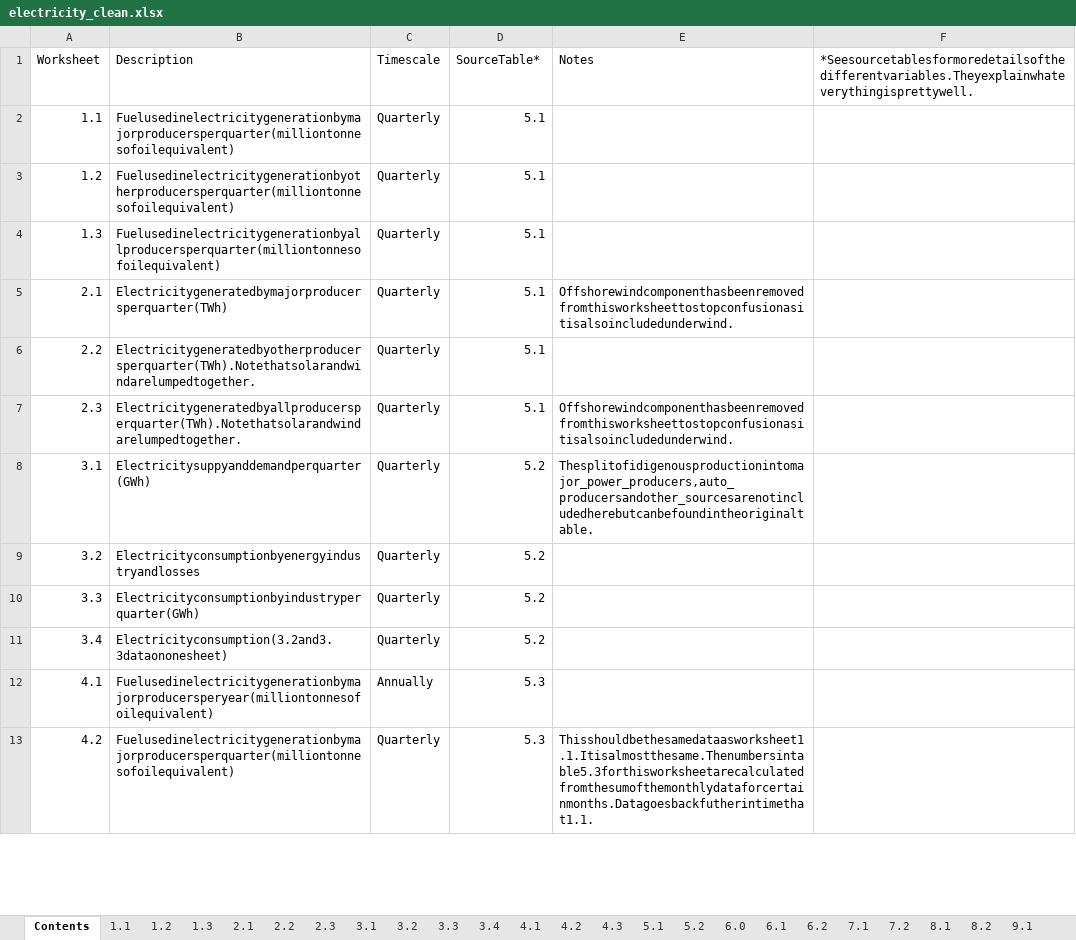
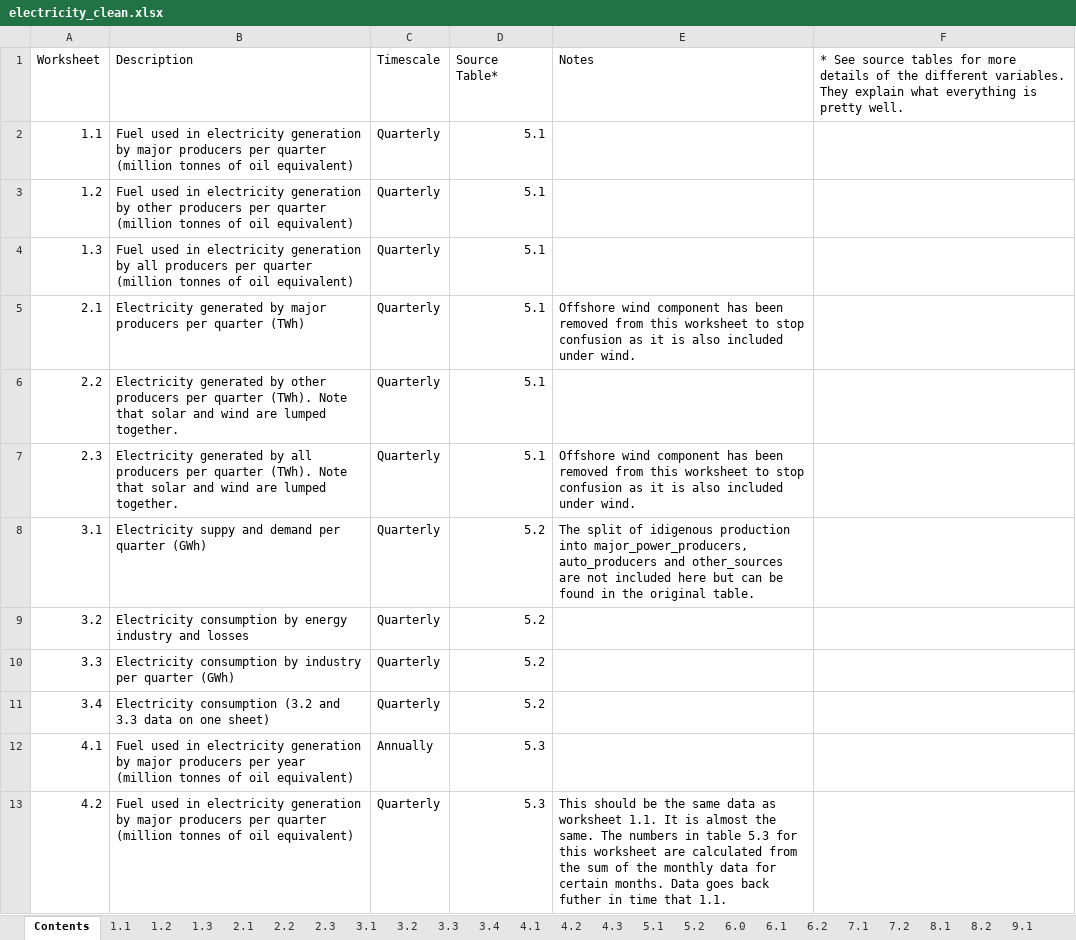
Before and after one commit to robynfsj/cfg-big-data-challenge, an Excel workbook: data/electricity_clean.xlsx, sheet Contents, drawn as a sheet; only a part is shown; values as stored, in another font and other column widths than the file's, no borders; the diff covers the shown part only; the diff names each change by its address in the sheet, - before the commit and + after, or states it on an @@ line.

Commit message:
Correct spaces

```diff
--- a/data/electricity_clean.xlsx (sheet Contents)
+++ b/data/electricity_clean.xlsx (sheet Contents)
-D1: SourceTable*
+D1: Source Table*
-F1: *Seesourcetablesformoredetailsofthedifferentvariables.Theyexplainwhateverythingisprettywell.
+F1: * See source tables for more details of the different variables. They explain what everything is pretty well.
-B2 (Description): Fuelusedinelectricitygenerationbymajorproducersperquarter(milliontonnesofoilequivalent)
+B2 (Description): Fuel used in electricity generation by major producers per quarter (million tonnes of oil equivalent)
-B3 (Description): Fuelusedinelectricitygenerationbyotherproducersperquarter(milliontonnesofoilequivalent)
+B3 (Description): Fuel used in electricity generation by other producers per quarter (million tonnes of oil equivalent)
-B4 (Description): Fuelusedinelectricitygenerationbyallproducersperquarter(milliontonnesofoilequivalent)
+B4 (Description): Fuel used in electricity generation by all producers per quarter (million tonnes of oil equivalent)
-B5 (Description): Electricitygeneratedbymajorproducersperquarter(TWh)
+B5 (Description): Electricity generated by major producers per quarter (TWh)
-E5 (Notes): Offshorewindcomponenthasbeenremovedfromthisworksheettostopconfusionasitisalsoincludedunderwind.
+E5 (Notes): Offshore wind component has been removed from this worksheet to stop confusion as it is also included under wind.
-B6 (Description): Electricitygeneratedbyotherproducersperquarter(TWh).Notethatsolarandwindarelumpedtogether.
+B6 (Description): Electricity generated by other producers per quarter (TWh). Note that solar and wind are lumped together.
-B7 (Description): Electricitygeneratedbyallproducersperquarter(TWh).Notethatsolarandwindarelumpedtogether.
+B7 (Description): Electricity generated by all producers per quarter (TWh). Note that solar and wind are lumped together.
-E7 (Notes): Offshorewindcomponenthasbeenremovedfromthisworksheettostopconfusionasitisalsoincludedunderwind.
+E7 (Notes): Offshore wind component has been removed from this worksheet to stop confusion as it is also included under wind.
-B8 (Description): Electricitysuppyanddemandperquarter(GWh)
+B8 (Description): Electricity suppy and demand per quarter (GWh)
-E8 (Notes): Thesplitofidigenousproductionintomajor_power_producers,auto_producersandother_sourcesarenotincludedherebutcanbefoundintheoriginaltable.
+E8 (Notes): The split of idigenous production into major_power_producers, auto_producers and other_sources are not included here but can be found in the original table.
-B9 (Description): Electricityconsumptionbyenergyindustryandlosses
+B9 (Description): Electricity consumption by energy industry and losses
-B10 (Description): Electricityconsumptionbyindustryperquarter(GWh)
+B10 (Description): Electricity consumption by industry per quarter (GWh)
-B11 (Description): Electricityconsumption(3.2and3.3dataononesheet)
+B11 (Description): Electricity consumption (3.2 and 3.3 data on one sheet)
-B12 (Description): Fuelusedinelectricitygenerationbymajorproducersperyear(milliontonnesofoilequivalent)
+B12 (Description): Fuel used in electricity generation by major producers per year (million tonnes of oil equivalent)
-B13 (Description): Fuelusedinelectricitygenerationbymajorproducersperquarter(milliontonnesofoilequivalent)
+B13 (Description): Fuel used in electricity generation by major producers per quarter (million tonnes of oil equivalent)
-E13 (Notes): Thisshouldbethesamedataasworksheet1.1.Itisalmostthesame.Thenumbersintable5.3forthisworksheetarecalculatedfromthesumofthemonthlydataforcertainmonths.Datagoesbackfutherintimethat1.1.
+E13 (Notes): This should be the same data as worksheet 1.1. It is almost the same. The numbers in table 5.3 for this worksheet are calculated from the sum of the monthly data for certain months. Data goes back futher in time that 1.1.
```
Also changed, not shown: 18 edited cells elsewhere in this sheet, sheet 4.1.
